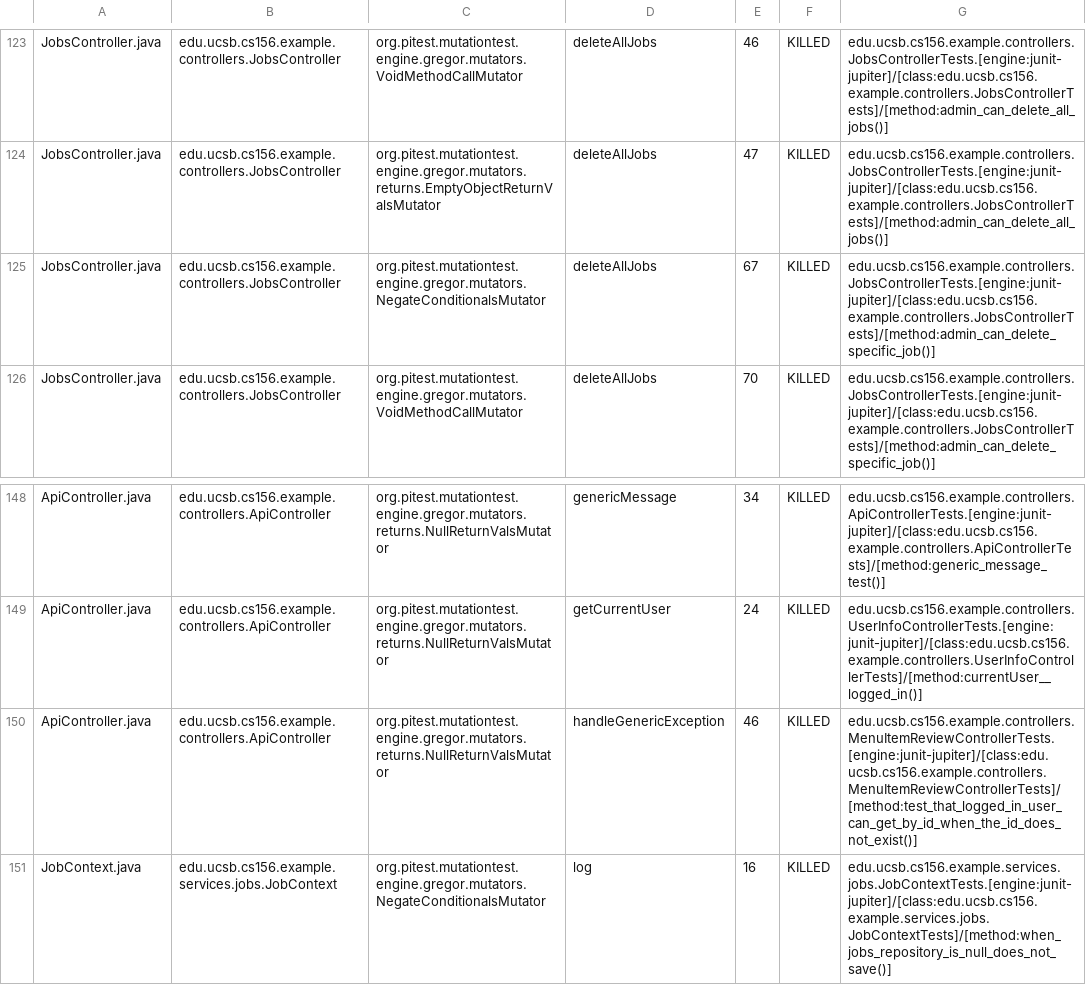
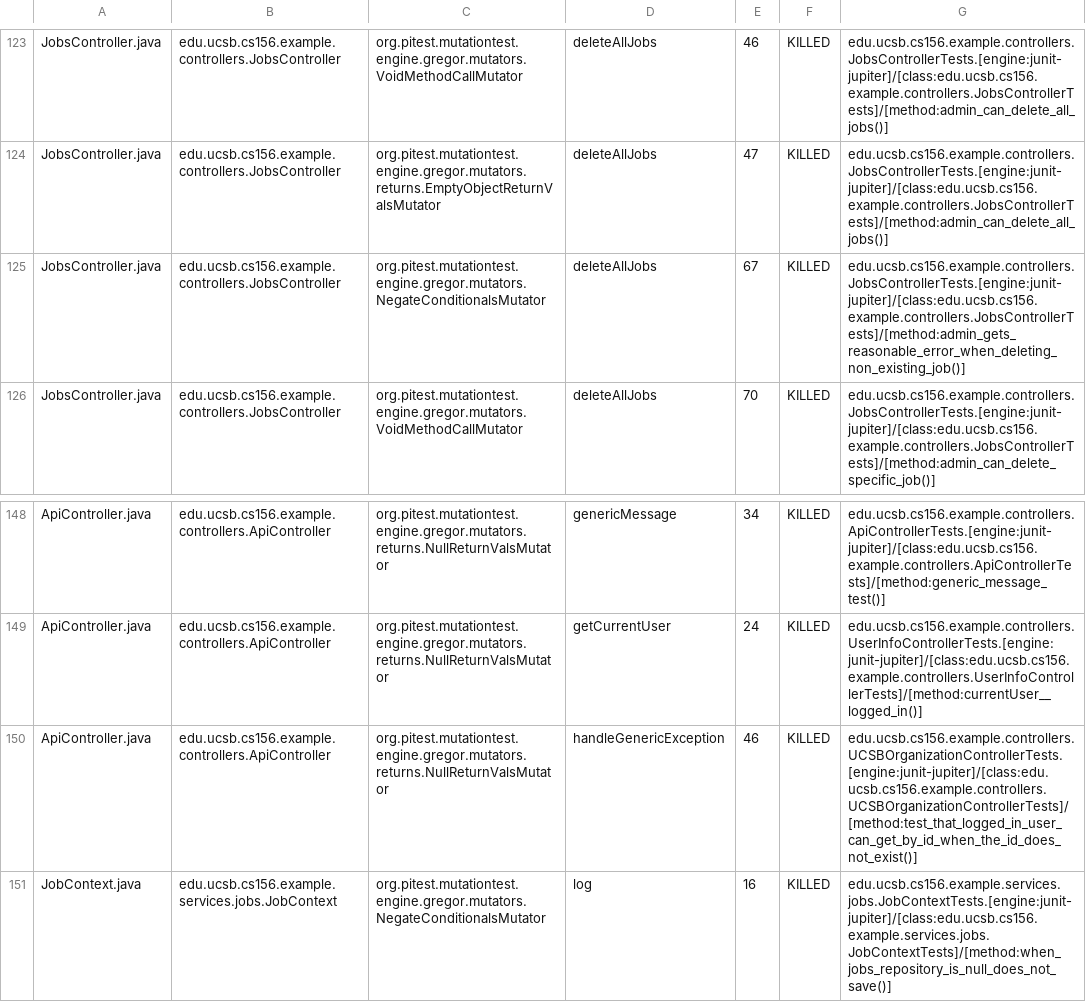
Before and after one commit to ucsb-cs156-s26/team02-s26-04, a CSV file: prs/66/pitest/mutations.csv, drawn as a sheet; only a part is shown, gaps mark what is left out.

Commit message:
Deploying to gh-pages from @ ucsb-cs156-s26/team02-s26-04@2d6e5b4c37e614dd77dbb2609b3dd518378b430d 🚀

```diff
--- a/prs/66/pitest/mutations.csv
+++ b/prs/66/pitest/mutations.csv
@@ -124,3 +124,3 @@ JobsController.java,edu.ucsb.cs156.example.controllers.JobsController,org.pitest
 JobsController.java,edu.ucsb.cs156.example.controllers.JobsController,org.pitest.mutationtest.engine.gregor.mutators.returns.EmptyObjectReturnValsMutator,deleteAllJobs,47,KILLED,edu.ucsb.cs156.example.controllers.JobsControllerTests.[engine:junit-jupiter]/[class:edu.ucsb.cs156.example.controllers.JobsControllerTests]/[method:admin_can_delete_all_jobs()]
-JobsController.java,edu.ucsb.cs156.example.controllers.JobsController,org.pitest.mutationtest.engine.gregor.mutators.NegateConditionalsMutator,deleteAllJobs,67,KILLED,edu.ucsb.cs156.example.controllers.JobsControllerTests.[engine:junit-jupiter]/[class:edu.ucsb.cs156.example.controllers.JobsControllerTests]/[method:admin_can_delete_specific_job()]
+JobsController.java,edu.ucsb.cs156.example.controllers.JobsController,org.pitest.mutationtest.engine.gregor.mutators.NegateConditionalsMutator,deleteAllJobs,67,KILLED,edu.ucsb.cs156.example.controllers.JobsControllerTests.[engine:junit-jupiter]/[class:edu.ucsb.cs156.example.controllers.JobsControllerTests]/[method:admin_gets_reasonable_error_when_deleting_non_existing_job()]
 JobsController.java,edu.ucsb.cs156.example.controllers.JobsController,org.pitest.mutationtest.engine.gregor.mutators.VoidMethodCallMutator,deleteAllJobs,70,KILLED,edu.ucsb.cs156.example.controllers.JobsControllerTests.[engine:junit-jupiter]/[class:edu.ucsb.cs156.example.controllers.JobsControllerTests]/[method:admin_can_delete_specific_job()]
@@ -149,3 +149,3 @@ ApiController.java,edu.ucsb.cs156.example.controllers.ApiController,org.pitest.m
 ApiController.java,edu.ucsb.cs156.example.controllers.ApiController,org.pitest.mutationtest.engine.gregor.mutators.returns.NullReturnValsMutator,getCurrentUser,24,KILLED,edu.ucsb.cs156.example.controllers.UserInfoControllerTests.[engine:junit-jupiter]/[class:edu.ucsb.cs156.example.controllers.UserInfoControllerTests]/[method:currentUser__logged_in()]
-ApiController.java,edu.ucsb.cs156.example.controllers.ApiController,org.pitest.mutationtest.engine.gregor.mutators.returns.NullReturnValsMutator,handleGenericException,46,KILLED,edu.ucsb.cs156.example.controllers.MenuItemReviewControllerTests.[engine:junit-jupiter]/[class:edu.ucsb.cs156.example.controllers.MenuItemReviewControllerTests]/[method:test_that_logged_in_user_can_get_by_id_when_the_id_does_not_exist()]
+ApiController.java,edu.ucsb.cs156.example.controllers.ApiController,org.pitest.mutationtest.engine.gregor.mutators.returns.NullReturnValsMutator,handleGenericException,46,KILLED,edu.ucsb.cs156.example.controllers.UCSBOrganizationControllerTests.[engine:junit-jupiter]/[class:edu.ucsb.cs156.example.controllers.UCSBOrganizationControllerTests]/[method:test_that_logged_in_user_can_get_by_id_when_the_id_does_not_exist()]
 JobContext.java,edu.ucsb.cs156.example.services.jobs.JobContext,org.pitest.mutationtest.engine.gregor.mutators.NegateConditionalsMutator,log,16,KILLED,edu.ucsb.cs156.example.services.jobs.JobContextTests.[engine:junit-jupiter]/[class:edu.ucsb.cs156.example.services.jobs.JobContextTests]/[method:when_jobs_repository_is_null_does_not_save()]
```
Also changed, not shown: 17 other files.
